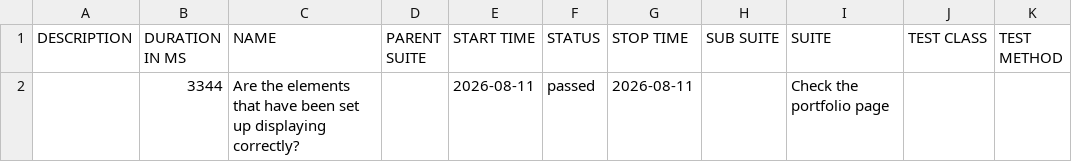
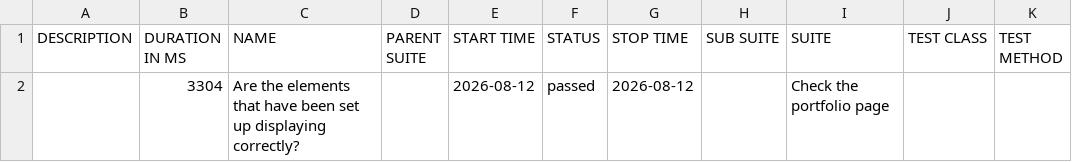
Before and after one commit to suryana-code/MyPortfolio-CICD, a CSV file: data/suites.csv, drawn as a sheet.

```diff
--- a/data/suites.csv
+++ b/data/suites.csv
@@ -1,2 +1,2 @@
 "DESCRIPTION","DURATION IN MS","NAME","PARENT SUITE","START TIME","STATUS","STOP TIME","SUB SUITE","SUITE","TEST CLASS","TEST METHOD"
-"","3344","Are the elements that have been set up displaying correctly?","","2026-08-11","passed","2026-08-11","","Check the portfolio page","",""
+"","3304","Are the elements that have been set up displaying correctly?","","2026-08-12","passed","2026-08-12","","Check the portfolio page","",""
```
Also changed, not shown: 16 other files.
